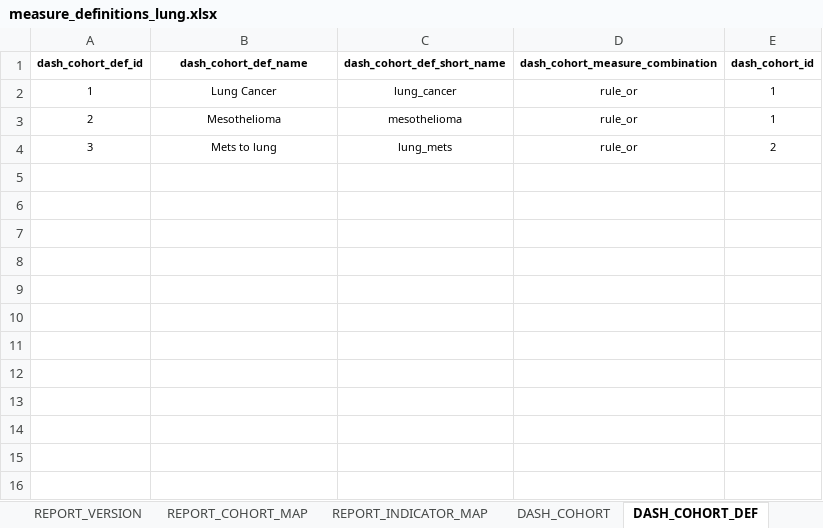
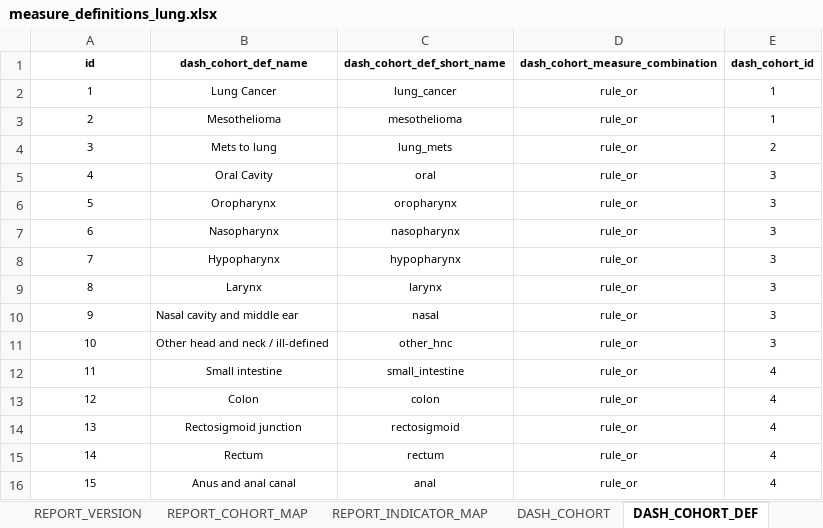
Before and after one commit to AustralianCancerDataNetwork/oa_cohort, an Excel workbook: cohort_configurations/measure_definitions_lung.xlsx, sheet DASH_COHORT_DEF, drawn as a sheet; values as stored, in another font and other column widths than the file's, no borders; the diff names each change by its address in the sheet, - before the commit and + after, or states it on an @@ line.

```diff
--- a/cohort_configurations/measure_definitions_lung.xlsx (sheet DASH_COHORT_DEF)
+++ b/cohort_configurations/measure_definitions_lung.xlsx (sheet DASH_COHORT_DEF)
-A1: dash_cohort_def_id
+A1: id
+row 5: 4 | Oral Cavity | oral | rule_or | 3
+row 6: 5 | Oropharynx | oropharynx | rule_or | 3
+row 7: 6 | Nasopharynx | nasopharynx | rule_or | 3
+row 8: 7 | Hypopharynx | hypopharynx | rule_or | 3
+row 9: 8 | Larynx | larynx | rule_or | 3
+row 10: 9 | Nasal cavity and middle ear | nasal | rule_or | 3
+row 11: 10 | Other head and neck / ill-defined | other_hnc | rule_or | 3
+row 12: 11 | Small intestine | small_intestine | rule_or | 4
+row 13: 12 | Colon | colon | rule_or | 4
+row 14: 13 | Rectosigmoid junction | rectosigmoid | rule_or | 4
+row 15: 14 | Rectum | rectum | rule_or | 4
+row 16: 15 | Anus and anal canal | anal | rule_or | 4
```
Also changed, not shown: sheet QUERY_RULE_MAP, sheet QUERY_RULE, sheet CONCEPT, sheet SUBQUERY, sheet MEASURE_DEF, sheet DASH_COHORT_MEASURE_MAP, 6 more sheets, 3 other files.
